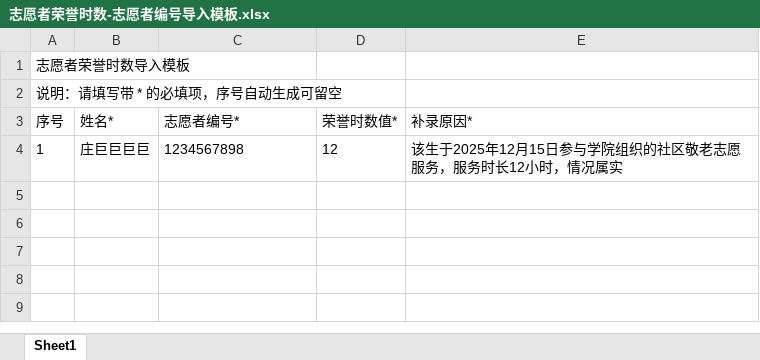
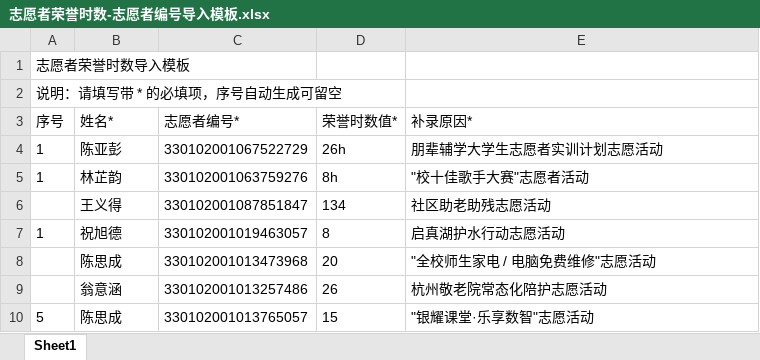
Before and after one commit to chendingnuo/Email-autoprocessing-agent, an Excel workbook: data/志愿者荣誉时数-志愿者编号导入模板.xlsx, sheet Sheet1, drawn as a sheet; values as stored, in another font and other column widths than the file's, no borders; removed rows and columns are numbered as before the commit, all else as after; the diff names each change by its address in the sheet, - before the commit and + after, or states it on an @@ line.

```diff
--- a/data/志愿者荣誉时数-志愿者编号导入模板.xlsx (sheet Sheet1)
+++ b/data/志愿者荣誉时数-志愿者编号导入模板.xlsx (sheet Sheet1)
-row 4: 1 | 庄巨巨巨巨 | 1234567898 | 12 | 该生于2025年12月15日参与学院组织的社区敬老志愿服务，服务时长12小时，情况属实
+row 4: 1 | 陈亚彭 | 330102001067522729 | 26h | 朋辈辅学大学生志愿者实训计划志愿活动
+row 5: 1 | 林芷韵 | 330102001063759276 | 8h | "校十佳歌手大赛"志愿者活动
+row 6:  | 王义得 | 330102001087851847 | 134 | 社区助老助残志愿活动
+row 7: 1 | 祝旭德 | 330102001019463057 | 8 | 启真湖护水行动志愿活动
+row 8:  | 陈思成 | 330102001013473968 | 20 | "全校师生家电 / 电脑免费维修"志愿活动
+row 9:  | 翁意涵 | 330102001013257486 | 26 | 杭州敬老院常态化陪护志愿活动
+row 10: 5 | 陈思成 | 330102001013765057 | 15 | "银耀课堂·乐享数智"志愿活动
```
Also changed, not shown: data/荣誉活动立项汇总表.xlsx, 5 other files.
